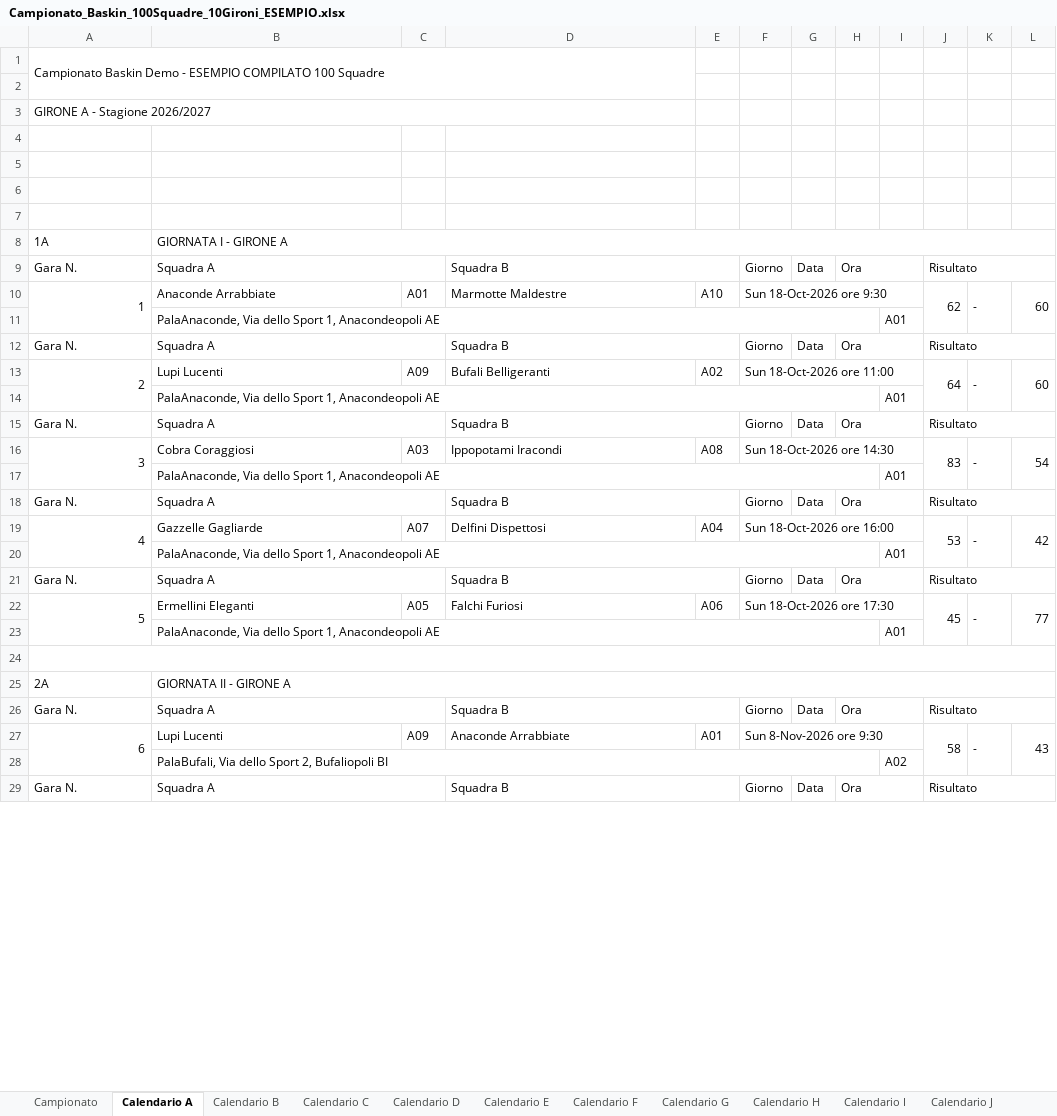
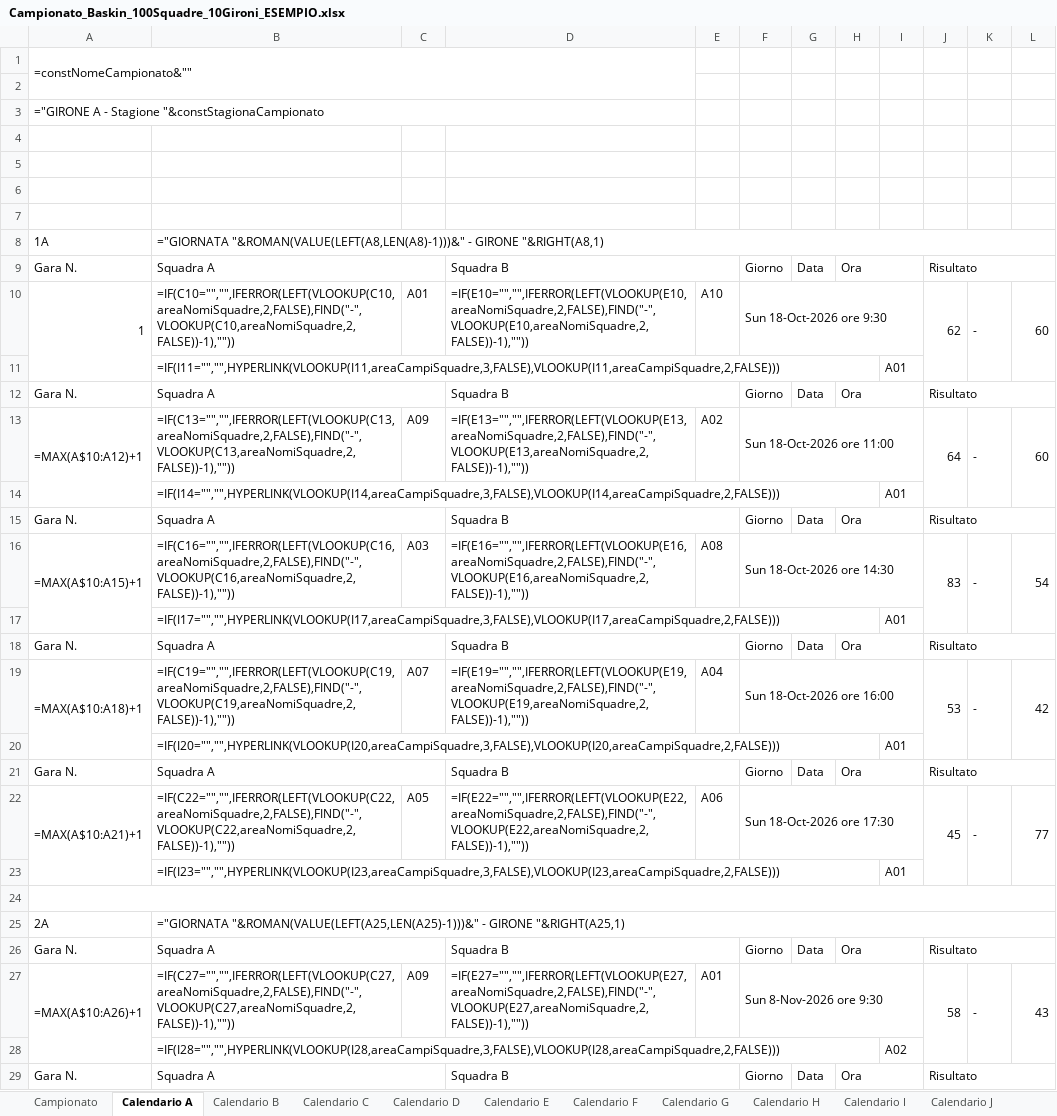
Before and after one commit to UncleDan/classifica-basket-baskin-excel, an Excel workbook: Campionato_Baskin_100Squadre_10Gironi_ESEMPIO.xlsx, sheet Calendario A, drawn as a sheet; only a part is shown; values as stored, in another font and other column widths than the file's, no cell formats; formulas without a stored value are shown as written; the diff covers the shown part only; the diff names each change by its address in the sheet, - before the commit and + after, or states it on an @@ line.

```diff
--- a/Campionato_Baskin_100Squadre_10Gironi_ESEMPIO.xlsx (sheet Calendario A)
+++ b/Campionato_Baskin_100Squadre_10Gironi_ESEMPIO.xlsx (sheet Calendario A)
-A1: Campionato Baskin Demo - ESEMPIO COMPILATO 100 Squadre
+A1: =constNomeCampionato&""
-A3: GIRONE A - Stagione 2026/2027
+A3: ="GIRONE A - Stagione "&constStagionaCampionato
-B8: GIORNATA I - GIRONE A
+B8: ="GIORNATA "&ROMAN(VALUE(LEFT(A8,LEN(A8)-1)))&" - GIRONE "&RIGHT(A8,1)
-B10: Anaconde Arrabbiate
+B10: =IF(C10="","",IFERROR(LEFT(VLOOKUP(C10,areaNomiSquadre,2,FALSE),FIND("-",VLOOKUP(C10,areaNomiSquadre,2,FALSE))-1),""))
-D10: Marmotte Maldestre
+D10: =IF(E10="","",IFERROR(LEFT(VLOOKUP(E10,areaNomiSquadre,2,FALSE),FIND("-",VLOOKUP(E10,areaNomiSquadre,2,FALSE))-1),""))
-B11: PalaAnaconde, Via dello Sport 1, Anacondeopoli AE
+B11: =IF(I11="","",HYPERLINK(VLOOKUP(I11,areaCampiSquadre,3,FALSE),VLOOKUP(I11,areaCampiSquadre,2,FALSE)))
-A13: 2
+A13: =MAX(A$10:A12)+1
-B13: Lupi Lucenti
+B13: =IF(C13="","",IFERROR(LEFT(VLOOKUP(C13,areaNomiSquadre,2,FALSE),FIND("-",VLOOKUP(C13,areaNomiSquadre,2,FALSE))-1),""))
-D13: Bufali Belligeranti
+D13: =IF(E13="","",IFERROR(LEFT(VLOOKUP(E13,areaNomiSquadre,2,FALSE),FIND("-",VLOOKUP(E13,areaNomiSquadre,2,FALSE))-1),""))
-B14: PalaAnaconde, Via dello Sport 1, Anacondeopoli AE
+B14: =IF(I14="","",HYPERLINK(VLOOKUP(I14,areaCampiSquadre,3,FALSE),VLOOKUP(I14,areaCampiSquadre,2,FALSE)))
-A16: 3
+A16: =MAX(A$10:A15)+1
-B16: Cobra Coraggiosi
+B16: =IF(C16="","",IFERROR(LEFT(VLOOKUP(C16,areaNomiSquadre,2,FALSE),FIND("-",VLOOKUP(C16,areaNomiSquadre,2,FALSE))-1),""))
-D16: Ippopotami Iracondi
+D16: =IF(E16="","",IFERROR(LEFT(VLOOKUP(E16,areaNomiSquadre,2,FALSE),FIND("-",VLOOKUP(E16,areaNomiSquadre,2,FALSE))-1),""))
-B17: PalaAnaconde, Via dello Sport 1, Anacondeopoli AE
+B17: =IF(I17="","",HYPERLINK(VLOOKUP(I17,areaCampiSquadre,3,FALSE),VLOOKUP(I17,areaCampiSquadre,2,FALSE)))
-A19: 4
+A19: =MAX(A$10:A18)+1
-B19: Gazzelle Gagliarde
+B19: =IF(C19="","",IFERROR(LEFT(VLOOKUP(C19,areaNomiSquadre,2,FALSE),FIND("-",VLOOKUP(C19,areaNomiSquadre,2,FALSE))-1),""))
-D19: Delfini Dispettosi
+D19: =IF(E19="","",IFERROR(LEFT(VLOOKUP(E19,areaNomiSquadre,2,FALSE),FIND("-",VLOOKUP(E19,areaNomiSquadre,2,FALSE))-1),""))
-B20: PalaAnaconde, Via dello Sport 1, Anacondeopoli AE
+B20: =IF(I20="","",HYPERLINK(VLOOKUP(I20,areaCampiSquadre,3,FALSE),VLOOKUP(I20,areaCampiSquadre,2,FALSE)))
-A22: 5
+A22: =MAX(A$10:A21)+1
-B22: Ermellini Eleganti
+B22: =IF(C22="","",IFERROR(LEFT(VLOOKUP(C22,areaNomiSquadre,2,FALSE),FIND("-",VLOOKUP(C22,areaNomiSquadre,2,FALSE))-1),""))
-D22: Falchi Furiosi
+D22: =IF(E22="","",IFERROR(LEFT(VLOOKUP(E22,areaNomiSquadre,2,FALSE),FIND("-",VLOOKUP(E22,areaNomiSquadre,2,FALSE))-1),""))
-B23: PalaAnaconde, Via dello Sport 1, Anacondeopoli AE
+B23: =IF(I23="","",HYPERLINK(VLOOKUP(I23,areaCampiSquadre,3,FALSE),VLOOKUP(I23,areaCampiSquadre,2,FALSE)))
-B25: GIORNATA II - GIRONE A
+B25: ="GIORNATA "&ROMAN(VALUE(LEFT(A25,LEN(A25)-1)))&" - GIRONE "&RIGHT(A25,1)
-A27: 6
+A27: =MAX(A$10:A26)+1
-B27: Lupi Lucenti
+B27: =IF(C27="","",IFERROR(LEFT(VLOOKUP(C27,areaNomiSquadre,2,FALSE),FIND("-",VLOOKUP(C27,areaNomiSquadre,2,FALSE))-1),""))
-D27: Anaconde Arrabbiate
+D27: =IF(E27="","",IFERROR(LEFT(VLOOKUP(E27,areaNomiSquadre,2,FALSE),FIND("-",VLOOKUP(E27,areaNomiSquadre,2,FALSE))-1),""))
-B28: PalaBufali, Via dello Sport 2, Bufaliopoli BI
+B28: =IF(I28="","",HYPERLINK(VLOOKUP(I28,areaCampiSquadre,3,FALSE),VLOOKUP(I28,areaCampiSquadre,2,FALSE)))
```
Also changed, not shown: 163 edited cells elsewhere in this sheet, sheet DESIGNAZIONI, sheet Calendario.ics, sheet Campionato, sheet Classifica, sheet UdC, sheet Arbitri, 11 more sheets, cell formats, hidden cells, Campionato_Baskin_100Squadre_10Gironi_MODELLO.xlsx.
